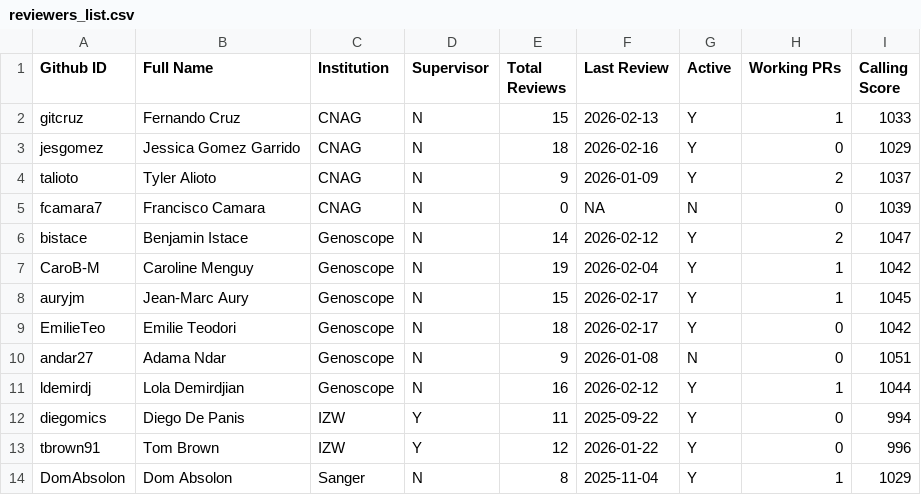
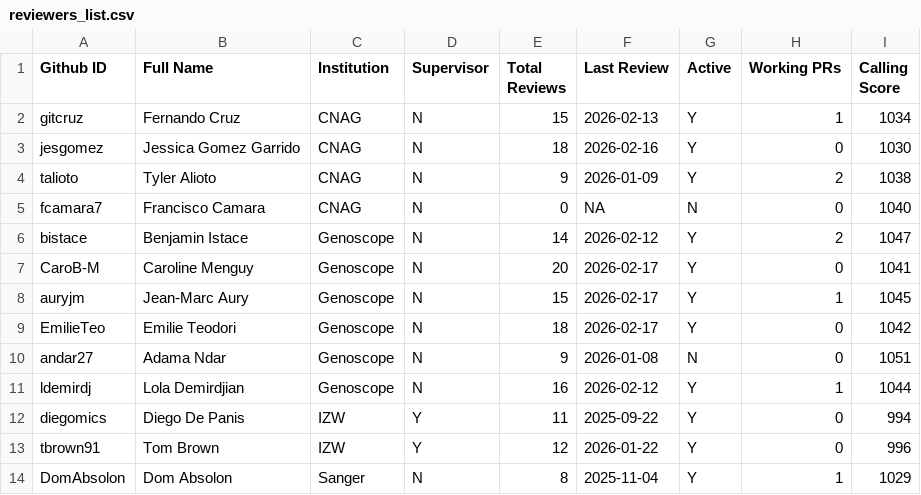
Before and after one commit to ERGA-consortium/EARs, a CSV file: rev/reviewers_list.csv, drawn as a sheet; only a part is shown.

```diff
--- a/rev/reviewers_list.csv
+++ b/rev/reviewers_list.csv
@@ -1,8 +1,8 @@
 Github ID,Full Name,Institution,Supervisor,Total Reviews,Last Review,Active,Working PRs,Calling Score
-gitcruz,Fernando Cruz,CNAG,N,15,2026-02-13,Y,1,1033
-jesgomez,Jessica Gomez Garrido,CNAG,N,18,2026-02-16,Y,0,1029
-talioto,Tyler Alioto,CNAG,N,9,2026-01-09,Y,2,1037
-fcamara7,Francisco Camara,CNAG,N,0,NA,N,0,1039
+gitcruz,Fernando Cruz,CNAG,N,15,2026-02-13,Y,1,1034
+jesgomez,Jessica Gomez Garrido,CNAG,N,18,2026-02-16,Y,0,1030
+talioto,Tyler Alioto,CNAG,N,9,2026-01-09,Y,2,1038
+fcamara7,Francisco Camara,CNAG,N,0,NA,N,0,1040
 bistace,Benjamin Istace,Genoscope,N,14,2026-02-12,Y,2,1047
-CaroB-M,Caroline Menguy,Genoscope,N,19,2026-02-04,Y,1,1042
+CaroB-M,Caroline Menguy,Genoscope,N,20,2026-02-17,Y,0,1041
 auryjm,Jean-Marc Aury,Genoscope,N,15,2026-02-17,Y,1,1045
```
